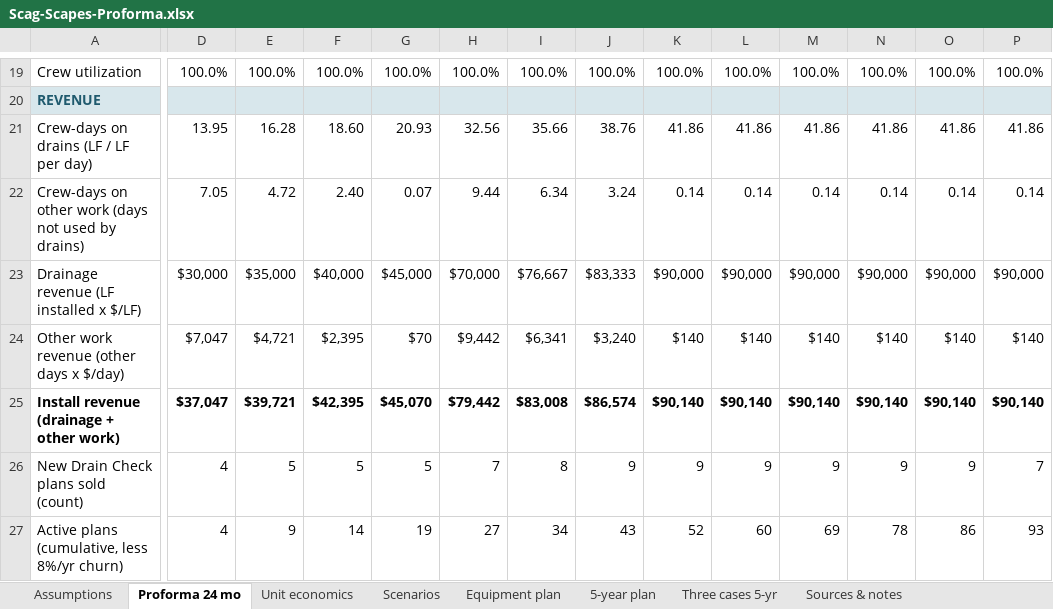
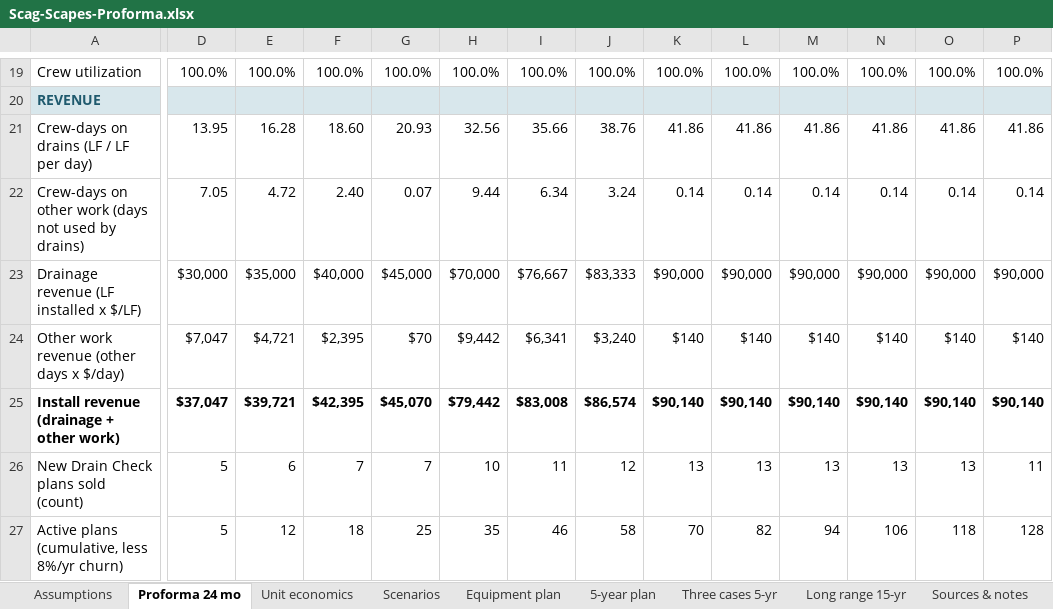
Before and after one commit to nedpearson/ScagScapes, an Excel workbook: docs/Scag-Scapes-Proforma.xlsx, sheet Proforma 24 mo, drawn as a sheet; only a part is shown, gaps mark what is left out; values as stored, in another font and other column widths than the file's, no borders; the diff covers the shown part only; the diff names each change by its address in the sheet, - before the commit and + after, or states it on an @@ line.

```diff
--- a/docs/Scag-Scapes-Proforma.xlsx (sheet Proforma 24 mo)
+++ b/docs/Scag-Scapes-Proforma.xlsx (sheet Proforma 24 mo)
+sheet tab: Long range 15-yr
-D26:D27: 4
+D26:D27: 5
-E26: 5
+E26: 6
-F26: 5
+F26: 7
-G26: 5
+G26: 7
-H26: 7
+H26: 10
-I26: 8
+I26: 11
-J26: 9
+J26: 12
-K26: 9
+K26: 13
-L26: 9
+L26: 13
-M26: 9
+M26: 13
-N26: 9
+N26: 13
-O26: 9
+O26: 13
-P26: 7
+P26: 11
-E27: 9
+E27: 12
-F27: 14
+F27: 18
-G27: 19
+G27: 25
-H27: 27
+H27: 35
-I27: 34
+I27: 46
-J27: 43
+J27: 58
-K27: 52
+K27: 70
-L27: 60
+L27: 82
-M27: 69
+M27: 94
-N27: 78
+N27: 106
-O27: 86
+O27: 118
-P27: 93
+P27: 128
```
Also changed, not shown: 299 edited cells elsewhere in this sheet, sheet Three cases 5-yr, sheet 5-year plan, sheet Assumptions, sheet Scenarios, sheet Unit economics, formulas that keep their value, 1 other file.
